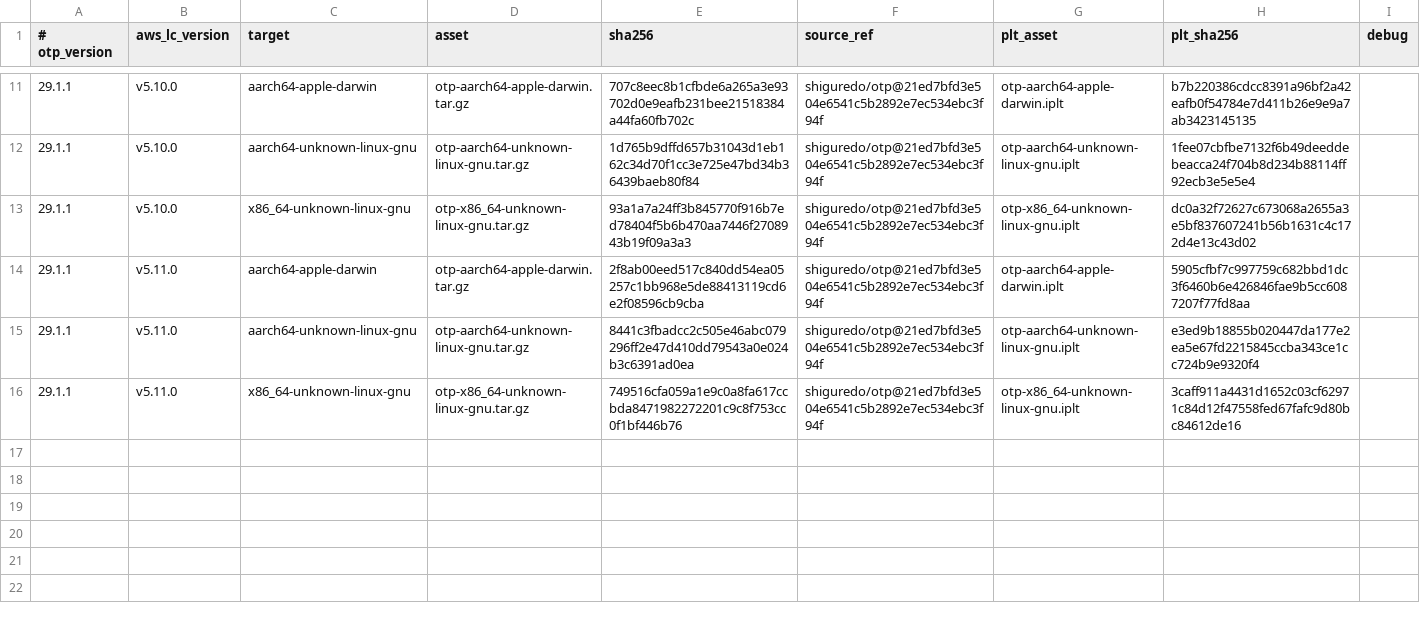
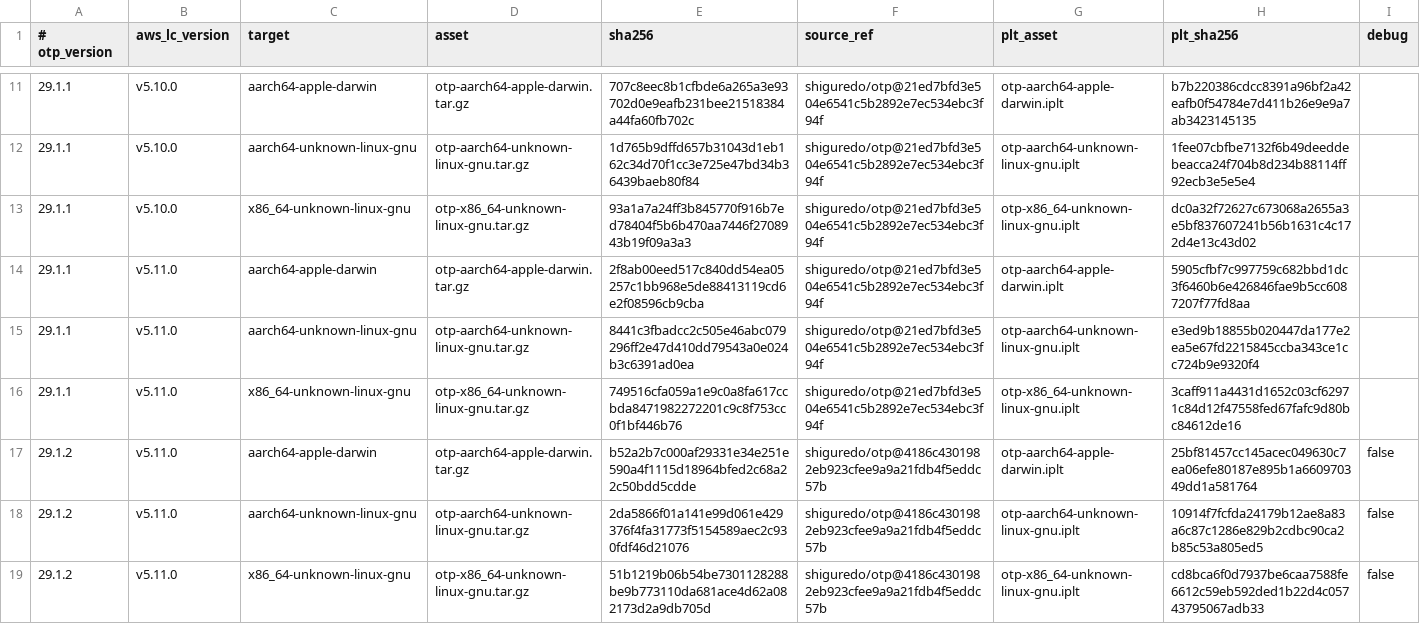
Before and after one commit to shiguredo/setup-erlang, a TSV file: versions/builds.tsv, drawn as a sheet; only a part is shown, gaps mark what is left out; the diff names each change by its address in the sheet, - before the commit and + after, or states it on an @@ line.

```diff
--- a/versions/builds.tsv
+++ b/versions/builds.tsv
+row 17: 29.1.2 | v5.11.0 | aarch64-apple-darwin | otp-aarch64-apple-darwin.tar.gz | b52a2b7c000af29331e34e251e590a4f1115d18964bfed2c68a22c50bdd5cdde | shiguredo/otp@4186c4301982eb923cfee9a9a21fdb4f5eddc57b | otp-aarch64-apple-darwin.iplt | 25bf81457cc145acec049630c7ea06efe80187e895b1a660970349dd1a581764 | false
+row 18: 29.1.2 | v5.11.0 | aarch64-unknown-linux-gnu | otp-aarch64-unknown-linux-gnu.tar.gz | 2da5866f01a141e99d061e429376f4fa31773f5154589aec2c930fdf46d21076 | shiguredo/otp@4186c4301982eb923cfee9a9a21fdb4f5eddc57b | otp-aarch64-unknown-linux-gnu.iplt | 10914f7fcfda24179b12ae8a83a6c87c1286e829b2cdbc90ca2b85c53a805ed5 | false
+row 19: 29.1.2 | v5.11.0 | x86_64-unknown-linux-gnu | otp-x86_64-unknown-linux-gnu.tar.gz | 51b1219b06b54be7301128288be9b773110da681ace4d62a082173d2a9db705d | shiguredo/otp@4186c4301982eb923cfee9a9a21fdb4f5eddc57b | otp-x86_64-unknown-linux-gnu.iplt | cd8bca6f0d7937be6caa7588fe6612c59eb592ded1b22d4c05743795067adb33 | false
```
